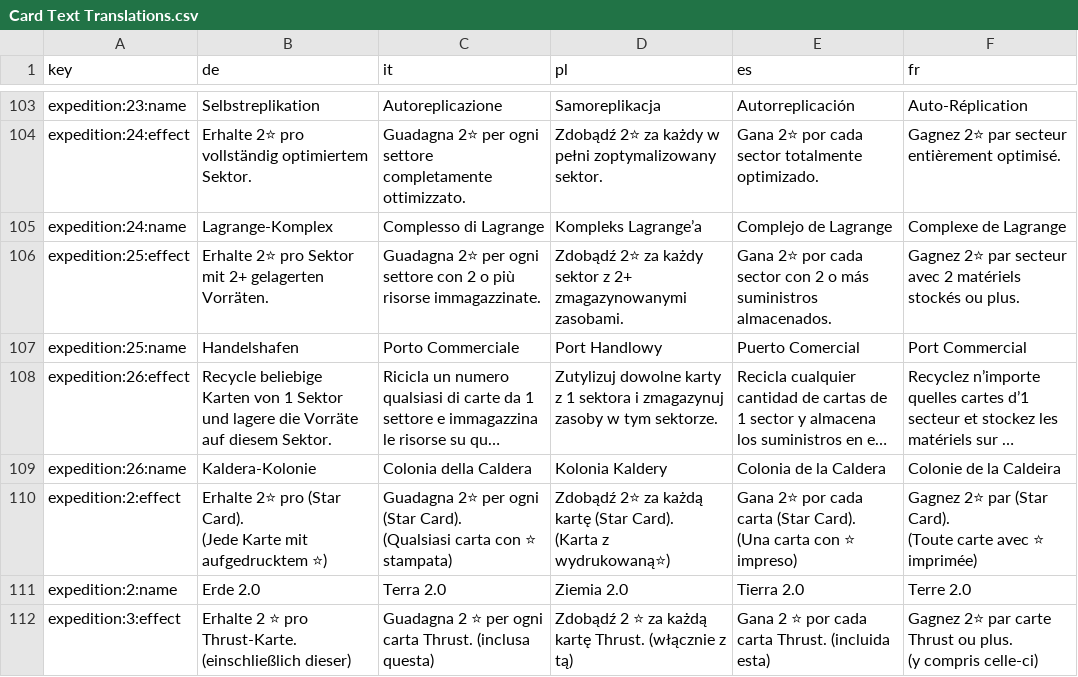
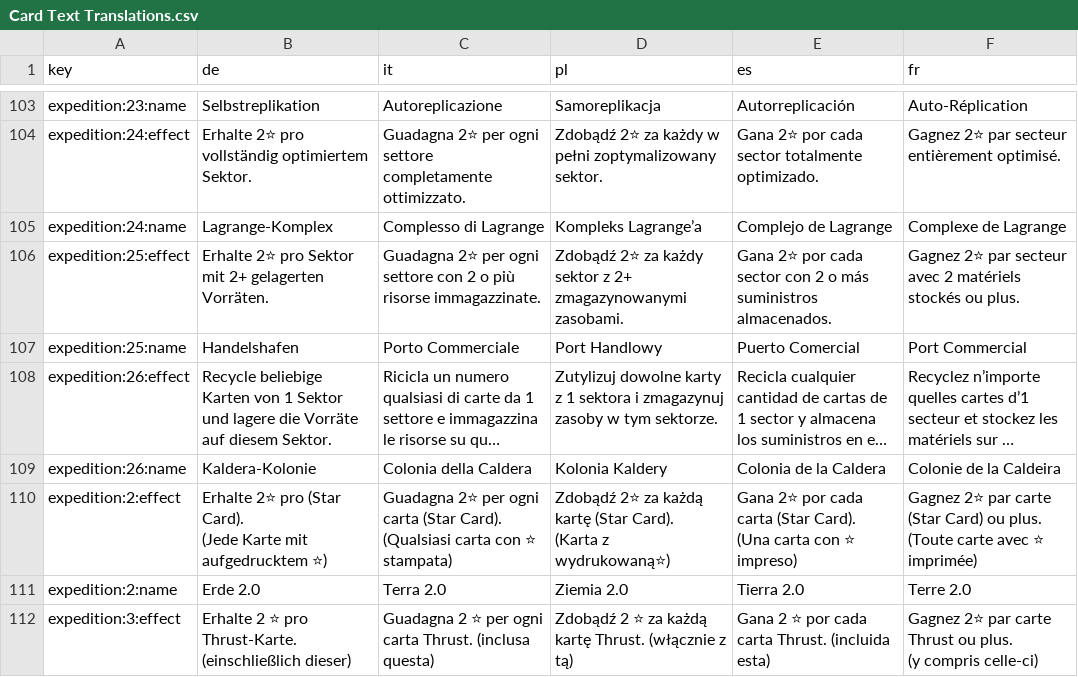
Before and after one commit to PixelPawel/generation-ship, a CSV file: Documents/HappyCapyGames/Generation Ship/digital/generation-ship/data/Card Text Translations.csv, drawn as a sheet; only a part is shown, gaps mark what is left out; long unchanged cells end in ….

```diff
--- a/Documents/HappyCapyGames/Generation Ship/digital/generation-ship/data/Card Text Translations.csv
+++ b/Documents/HappyCapyGames/Generation Ship/digital/generation-ship/data/Card Text Translations.csv
@@ -113,8 +113,8 @@
 "expedition:26:name","Kaldera-Kolonie","Colonia della Caldera","Kolonia Kaldery","Colonia de la Caldera","Colonie de la Caldeira"
-"expedition:2:effect","Erhalte 2⭐ pro (Star Card).
-(Jede Karte mit aufgedrucktem ⭐)","Guadagna 2⭐ per ogni (Star Card).
-(Qualsiasi carta con ⭐ stampata)","Zdobądź 2⭐ za każdą kartę (Star Card).
-(Karta z wydrukowaną⭐)","Gana 2⭐ por cada carta (Star Card).
-(Una carta con ⭐ impreso)","Gagnez 2⭐ par (Star Card).
-(Toute carte avec ⭐ imprimée)"
+"expedition:2:effect","Erhalte 2⭐ pro (Star Card).
+(Jede Karte mit aufgedrucktem ⭐)","Guadagna 2⭐ per ogni carta (Star Card).
+(Qualsiasi carta con ⭐ stampata)","Zdobądź 2⭐ za każdą kartę (Star Card).
+(Karta z wydrukowaną⭐)","Gana 2⭐ por cada carta (Star Card).
+(Una carta con ⭐ impreso)","Gagnez 2⭐ par carte (Star Card) ou plus.
+(Toute carte avec ⭐ imprimée)"
 "expedition:2:name","Erde 2.0","Terra 2.0","Ziemia 2.0","Tierra 2.0","Terre 2.0"
```
Also changed, not shown: Documents/HappyCapyGames/Generation Ship/digital/generation-ship/data/translations/Generation Ship Full Card Details - Expeditions.FR.csv, Documents/HappyCapyGames/Generation Ship/digital/generation-ship/data/translations/Generation Ship Full Card Details - Expeditions.IT.csv.
